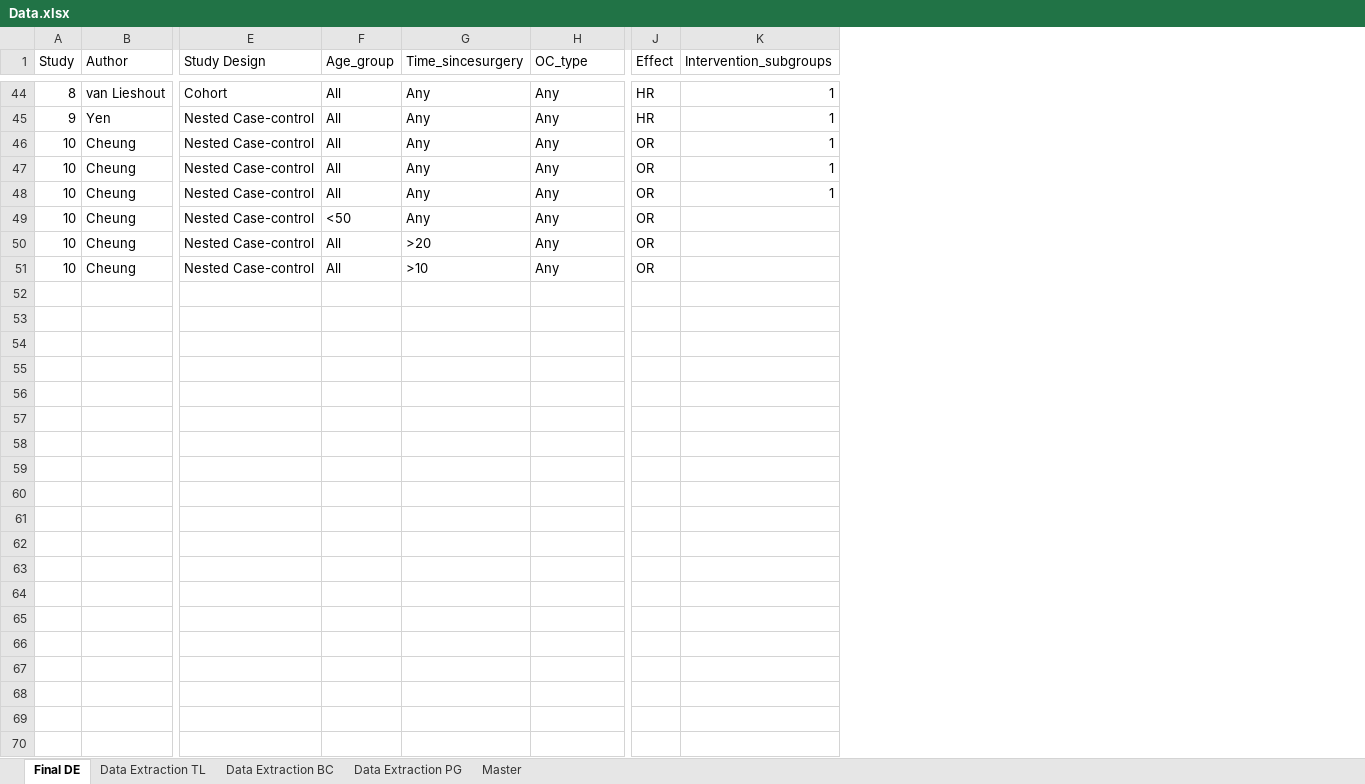
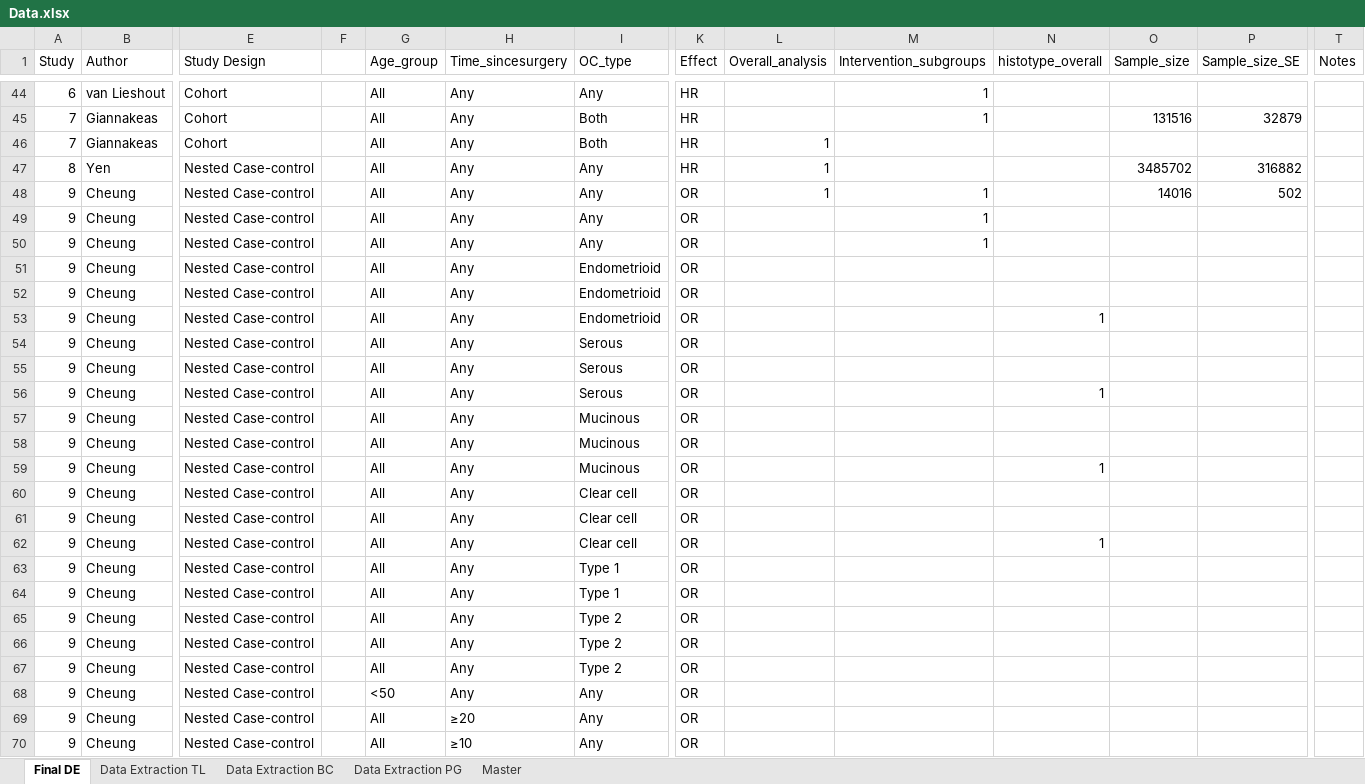
Before and after one commit to rebeccaharrisepi/Salpingectomy-and-ovarian-cancer-meta-analysis, an Excel workbook: Data.xlsx, sheet Final DE, drawn as a sheet; only a part is shown, gaps mark what is left out; values as stored, in another font and other column widths than the file's, no cell formats; addresses are those after the commit; rows hold the shown columns only; the diff covers the shown part only; the diff names each change by its address in the sheet, - before the commit and + after, or states it on an @@ line.

```diff
--- a/Data.xlsx (sheet Final DE)
+++ b/Data.xlsx (sheet Final DE)
+column F, empty
+column L (Overall_analysis), rows 47-48: 1 | 1
+column N (histotype_overall), empty
+column O (Sample_size), rows 47-48: 3485702 | 14016
+column P (Sample_size_SE), rows 47-48: 316882 | 502
+column T (Notes), empty
-A44 (Study): 8
+A44 (Study): 6
+row 45: 7 | Giannakeas | Cohort |  | All | Any | Both | HR |  | 1 |  | 131516 | 32879
+row 46: 7 | Giannakeas | Cohort |  | All | Any | Both | HR | 1
-A47 (Study): 9
+A47 (Study): 8
-M47 (Intervention_subgroups): 1
+M47 (Intervention_subgroups): (empty)
-A48:A50 (Study): 10
+A48:A50 (Study): 9
+row 51: 9 | Cheung | Nested Case-control |  | All | Any | Endometrioid | OR
+row 52: 9 | Cheung | Nested Case-control |  | All | Any | Endometrioid | OR
+row 53: 9 | Cheung | Nested Case-control |  | All | Any | Endometrioid | OR |  |  | 1
+row 54: 9 | Cheung | Nested Case-control |  | All | Any | Serous | OR
+row 55: 9 | Cheung | Nested Case-control |  | All | Any | Serous | OR
+row 56: 9 | Cheung | Nested Case-control |  | All | Any | Serous | OR |  |  | 1
+row 57: 9 | Cheung | Nested Case-control |  | All | Any | Mucinous | OR
+row 58: 9 | Cheung | Nested Case-control |  | All | Any | Mucinous | OR
+row 59: 9 | Cheung | Nested Case-control |  | All | Any | Mucinous | OR |  |  | 1
+row 60: 9 | Cheung | Nested Case-control |  | All | Any | Clear cell | OR
+row 61: 9 | Cheung | Nested Case-control |  | All | Any | Clear cell | OR
+row 62: 9 | Cheung | Nested Case-control |  | All | Any | Clear cell | OR |  |  | 1
+row 63: 9 | Cheung | Nested Case-control |  | All | Any | Type 1 | OR
+row 64: 9 | Cheung | Nested Case-control |  | All | Any | Type 1 | OR
+row 65: 9 | Cheung | Nested Case-control |  | All | Any | Type 2 | OR
+row 66: 9 | Cheung | Nested Case-control |  | All | Any | Type 2 | OR
+row 67: 9 | Cheung | Nested Case-control |  | All | Any | Type 2 | OR
-A68:A70 (Study): 10
+A68:A70 (Study): 9
-H69 (Time_sincesurgery): >20
+H69 (Time_sincesurgery): ≥20
-H70 (Time_sincesurgery): >10
+H70 (Time_sincesurgery): ≥10
```
Also changed, not shown: 12 added rows, 12 removed rows and 21 edited cells elsewhere in this sheet, cell formats, 7 other files.
